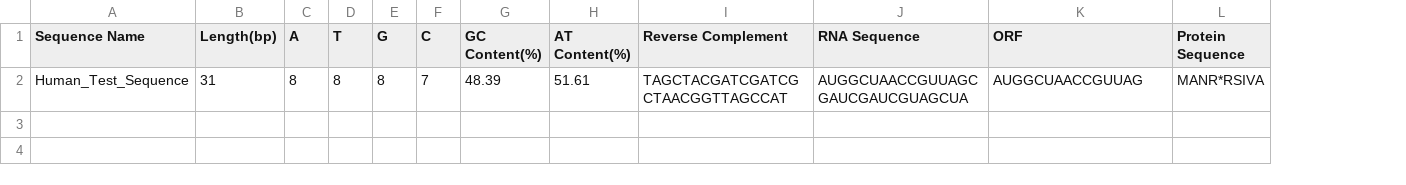
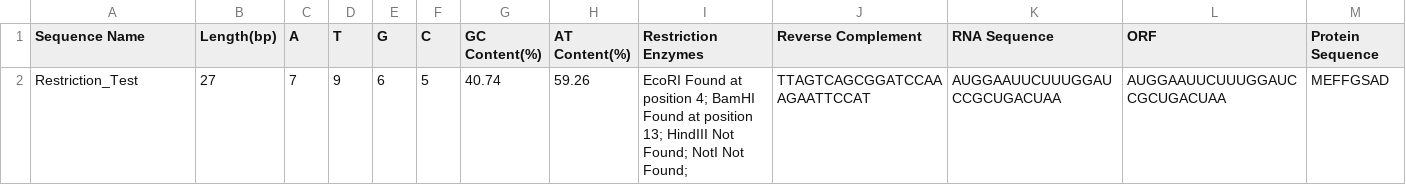
Before and after one commit to hannamelek/DNA-Sequence-Toolkit, a CSV file: output/results.csv, drawn as a sheet; removed rows and columns are numbered as before the commit, all else as after; the diff names each change by its address in the sheet, - before the commit and + after, or states it on an @@ line.

Commit message:
result csv

```diff
--- a/output/results.csv
+++ b/output/results.csv
+column I (Restriction Enzymes), empty
-row 2: Human_Test_Sequence | 31 | 8 | 8 | 8 | 7 | 48.39 | 51.61 | TAGCTACGATCGATCGCTAACGGTTAGCCAT | AUGGCUAACCGUUAGCGAUCGAUCGUAGCUA | AUGGCUAACCGUUAG | MANR*RSIVA
+row 2: Restriction_Test | 27 | 7 | 9 | 6 | 5 | 40.74 | 59.26 | EcoRI Found at position 4; BamHI Found at position 13; HindIII Not Found; NotI Not Found; | TTAGTCAGCGGATCCAAAGAATTCCAT | AUGGAAUUCUUUGGAUCCGCUGACUAA | AUGGAAUUCUUUGGAUCCGCUGACUAA | MEFFGSAD
```
